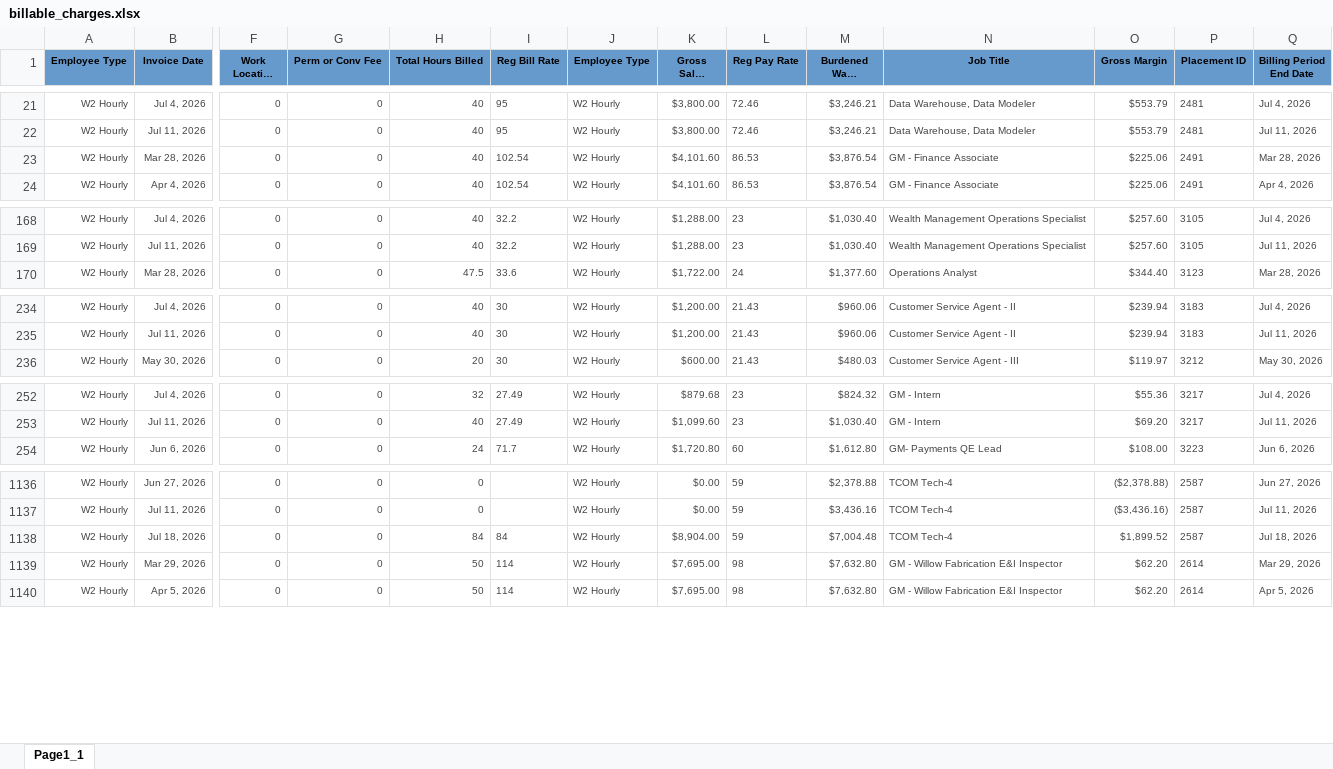
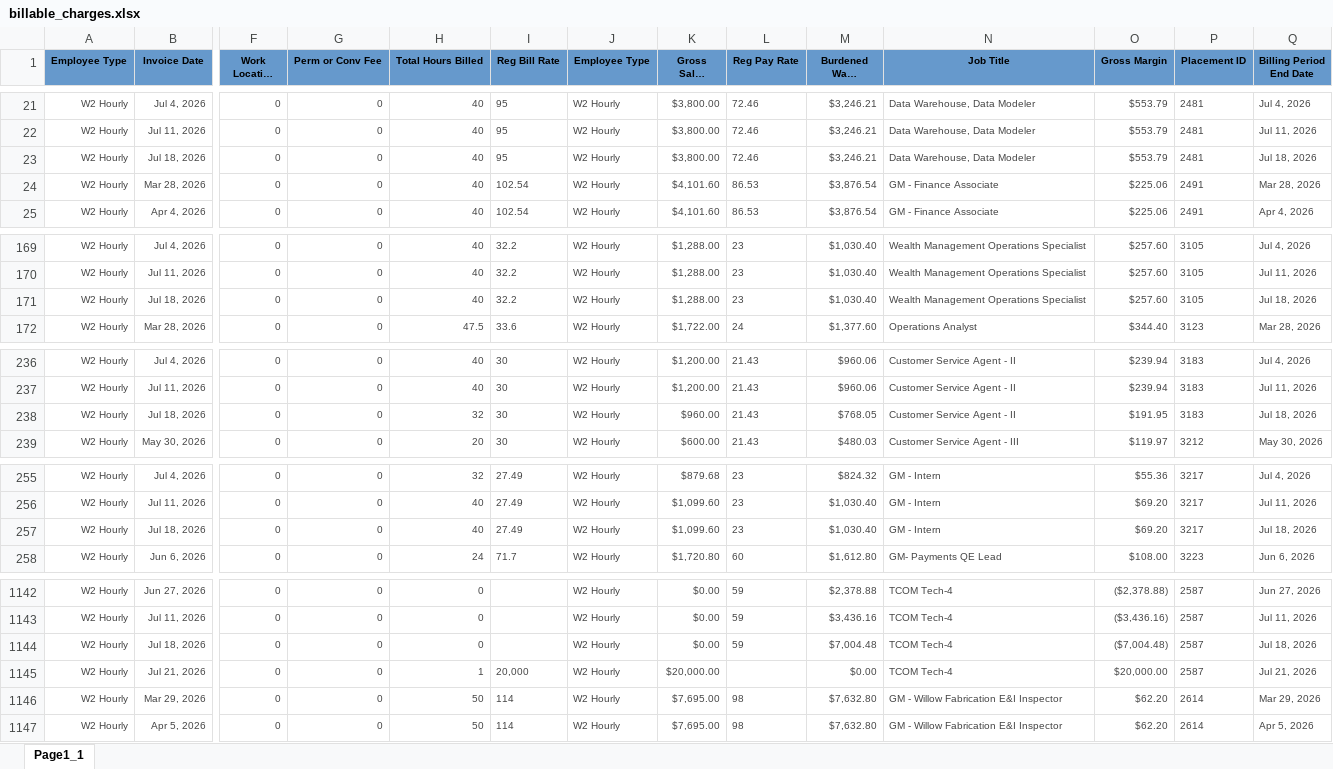
Before and after one commit to Pwilson37OTS/oaktree-invoice-reconciler, an Excel workbook: data/billable_charges.xlsx, sheet Page1_1, drawn as a sheet; only a part is shown, gaps mark what is left out; long unchanged cells end in …; values as stored, in another font and other column widths than the file's, no borders; addresses are those after the commit; rows hold the shown columns only; the diff covers the shown part only; the diff names each change by its address in the sheet, - before the commit and + after, or states it on an @@ line.

Commit message:
Refresh data 2026-07-21 12:15

```diff
--- a/data/billable_charges.xlsx (sheet Page1_1)
+++ b/data/billable_charges.xlsx (sheet Page1_1)
+row 23: W2 Hourly | Jul 18, 2026 | 0 | 0 | 40 | 95 | W2 Hourly | $3,800.00 | 72.46 | $3,246.21 | Data Warehouse, Data Modeler | $553.79 | 2481 | Jul 18, 2026
+row 171: W2 Hourly | Jul 18, 2026 | 0 | 0 | 40 | 32.2 | W2 Hourly | $1,288.00 | 23 | $1,030.40 | Wealth Management Operations Specialist | $257.60 | 3105 | Jul 18, 2026
+row 238: W2 Hourly | Jul 18, 2026 | 0 | 0 | 32 | 30 | W2 Hourly | $960.00 | 21.43 | $768.05 | Customer Service Agent - II | $191.95 | 3183 | Jul 18, 2026
+row 257: W2 Hourly | Jul 18, 2026 | 0 | 0 | 40 | 27.49 | W2 Hourly | $1,099.60 | 23 | $1,030.40 | GM - Intern | $69.20 | 3217 | Jul 18, 2026
-H1144 (Total Hours Billed): 84
+H1144 (Total Hours Billed): 0
-I1144 (Reg Bill Rate): 84
+I1144 (Reg Bill Rate): (empty)
-K1144 (Gross Sales Amount): $8,904.00
+K1144 (Gross Sales Amount): $0.00
-O1144 (Gross Margin): $1,899.52
+O1144 (Gross Margin): ($7,004.48)
+row 1145: W2 Hourly | Jul 21, 2026 | 0 | 0 | 1 | 20,000 | W2 Hourly | $20,000.00 |  | $0.00 | TCOM Tech-4 | $20,000.00 | 2587 | Jul 21, 2026
```
Also changed, not shown: 12 added rows elsewhere in this sheet, data/audit_rev_ots.xlsx, data/billable_charges_CTS.xlsx.
